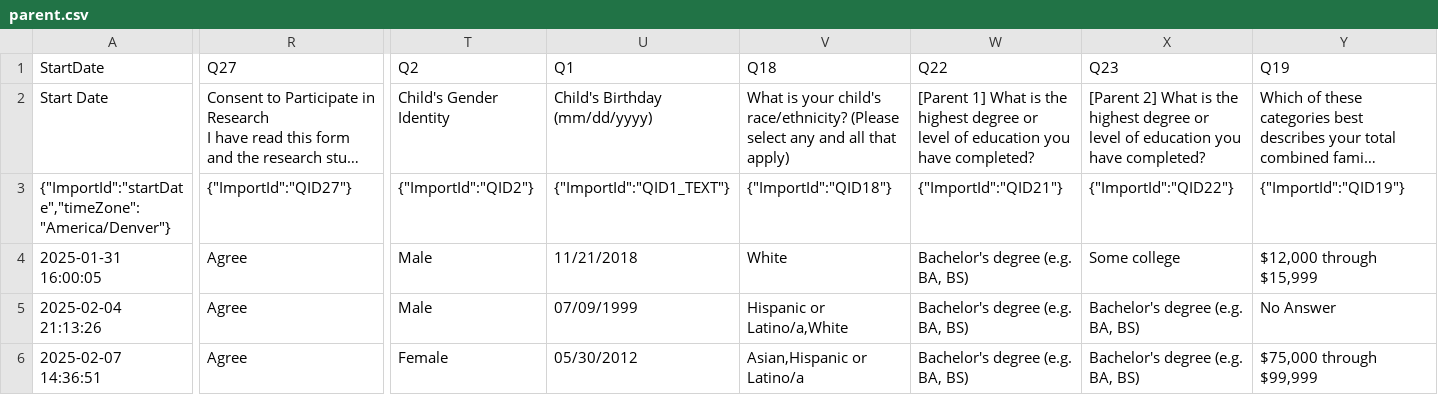
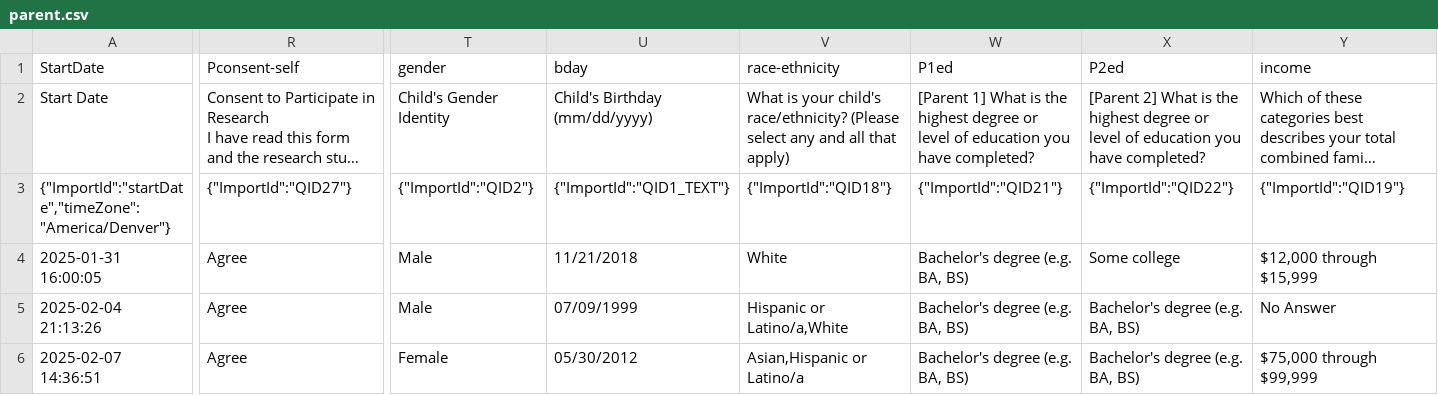
Before and after one commit to ramera03/Youtube-Social-Attitudes, a CSV file: data/parent.csv, drawn as a sheet; only a part is shown, gaps mark what is left out; long unchanged cells end in …; the diff covers the shown part only; the diff names each change by its address in the sheet, - before the commit and + after, or states it on an @@ line.

Commit message:
updating data sources

```diff
--- a/data/parent.csv
+++ b/data/parent.csv
-R1: Q27
+R1: Pconsent-self
-T1: Q2
+T1: gender
-U1: Q1
+U1: bday
-V1: Q18
+V1: race-ethnicity
-W1: Q22
+W1: P1ed
-X1: Q23
+X1: P2ed
-Y1: Q19
+Y1: income
```
Also changed, not shown: 26 edited cells elsewhere in this file, data/child.csv, 2 other files.
